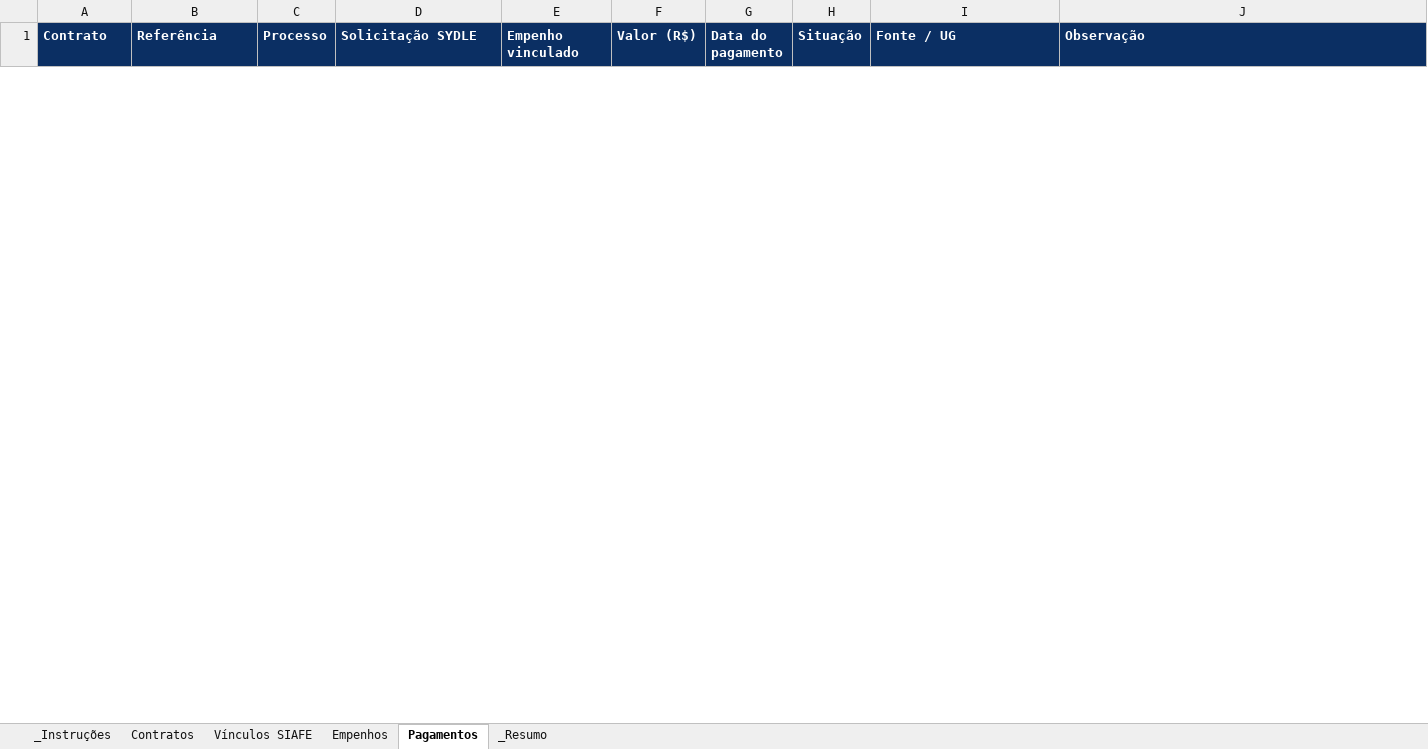
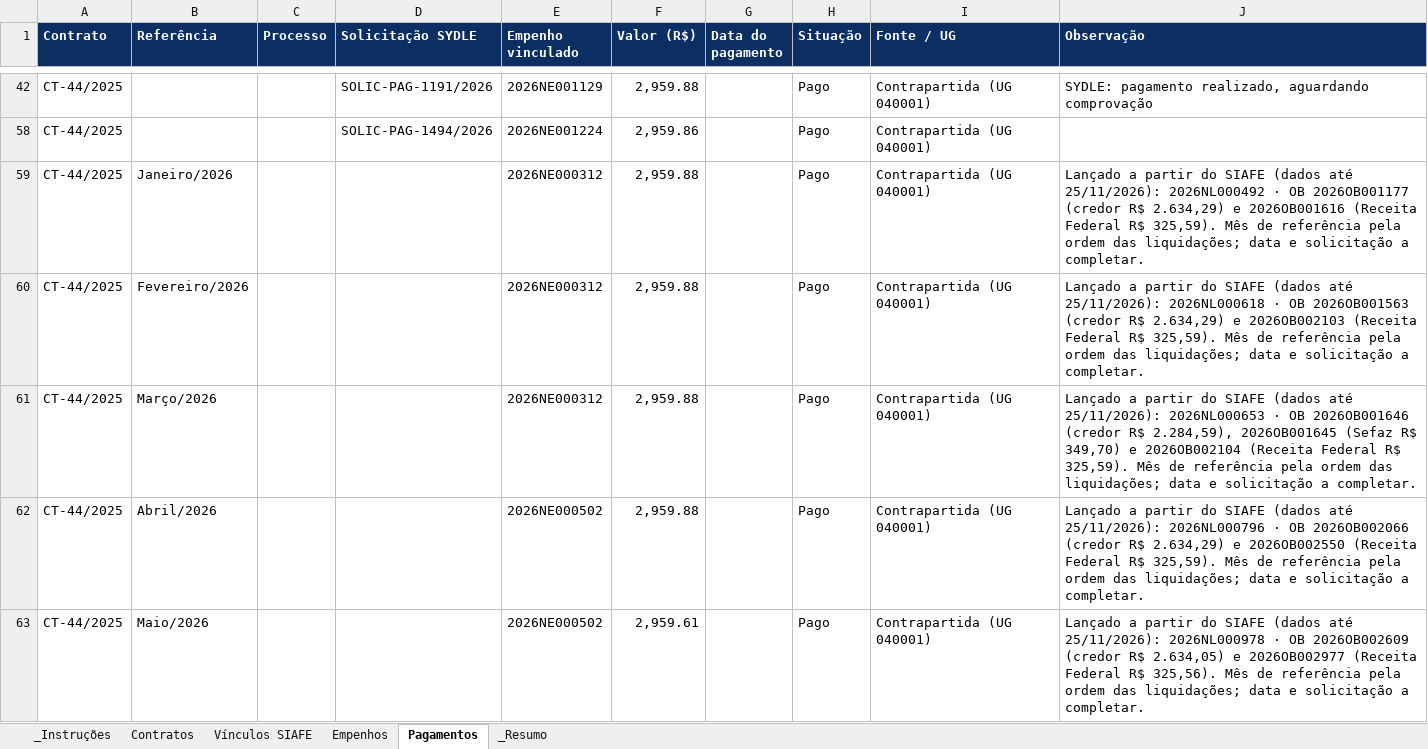
Before and after one commit to degov-segov/dashboards-contratos-segov, an Excel workbook: Planilhas/contratos.xlsx, sheet Pagamentos, drawn as a sheet; only a part is shown, gaps mark what is left out; values as stored, in another font and other column widths than the file's, no borders; table styles not drawn; the diff covers the shown part only; the diff names each change by its address in the sheet, - before the commit and + after, or states it on an @@ line.

```diff
--- a/Planilhas/contratos.xlsx (sheet Pagamentos)
+++ b/Planilhas/contratos.xlsx (sheet Pagamentos)
@@ row 42 unhidden: CT-44/2025 |  |  | SOLIC-PAG-1191/2026 | 2026NE001129 | 2,959.88 |  | Pago | Contrapartida (UG 040001) | SYDLE: pagamento realizado, aguardando comprovação @@
+row 58: CT-44/2025 |  |  | SOLIC-PAG-1494/2026 | 2026NE001224 | 2,959.86 |  | Pago | Contrapartida (UG 040001)
+row 59: CT-44/2025 | Janeiro/2026 |  |  | 2026NE000312 | 2,959.88 |  | Pago | Contrapartida (UG 040001) | Lançado a partir do SIAFE (dados até 25/11/2026): 2026NL000492 · OB 2026OB001177 (credor R$ 2.634,29) e 2026OB001616 (Receita Federal R$ 325,59). Mês de referência pela ordem das liquidações; data e solicitação a completar.
+row 60: CT-44/2025 | Fevereiro/2026 |  |  | 2026NE000312 | 2,959.88 |  | Pago | Contrapartida (UG 040001) | Lançado a partir do SIAFE (dados até 25/11/2026): 2026NL000618 · OB 2026OB001563 (credor R$ 2.634,29) e 2026OB002103 (Receita Federal R$ 325,59). Mês de referência pela ordem das liquidações; data e solicitação a completar.
+row 61: CT-44/2025 | Março/2026 |  |  | 2026NE000312 | 2,959.88 |  | Pago | Contrapartida (UG 040001) | Lançado a partir do SIAFE (dados até 25/11/2026): 2026NL000653 · OB 2026OB001646 (credor R$ 2.284,59), 2026OB001645 (Sefaz R$ 349,70) e 2026OB002104 (Receita Federal R$ 325,59). Mês de referência pela ordem das liquidações; data e solicitação a completar.
+row 62: CT-44/2025 | Abril/2026 |  |  | 2026NE000502 | 2,959.88 |  | Pago | Contrapartida (UG 040001) | Lançado a partir do SIAFE (dados até 25/11/2026): 2026NL000796 · OB 2026OB002066 (credor R$ 2.634,29) e 2026OB002550 (Receita Federal R$ 325,59). Mês de referência pela ordem das liquidações; data e solicitação a completar.
+row 63: CT-44/2025 | Maio/2026 |  |  | 2026NE000502 | 2,959.61 |  | Pago | Contrapartida (UG 040001) | Lançado a partir do SIAFE (dados até 25/11/2026): 2026NL000978 · OB 2026OB002609 (credor R$ 2.634,05) e 2026OB002977 (Receita Federal R$ 325,56). Mês de referência pela ordem das liquidações; data e solicitação a completar.
```
Also changed, not shown: 1 added row and 5 hidden or unhidden rows elsewhere in this sheet, sheet Empenhos, sheet _Resumo, sheet Contratos, hidden cells.
